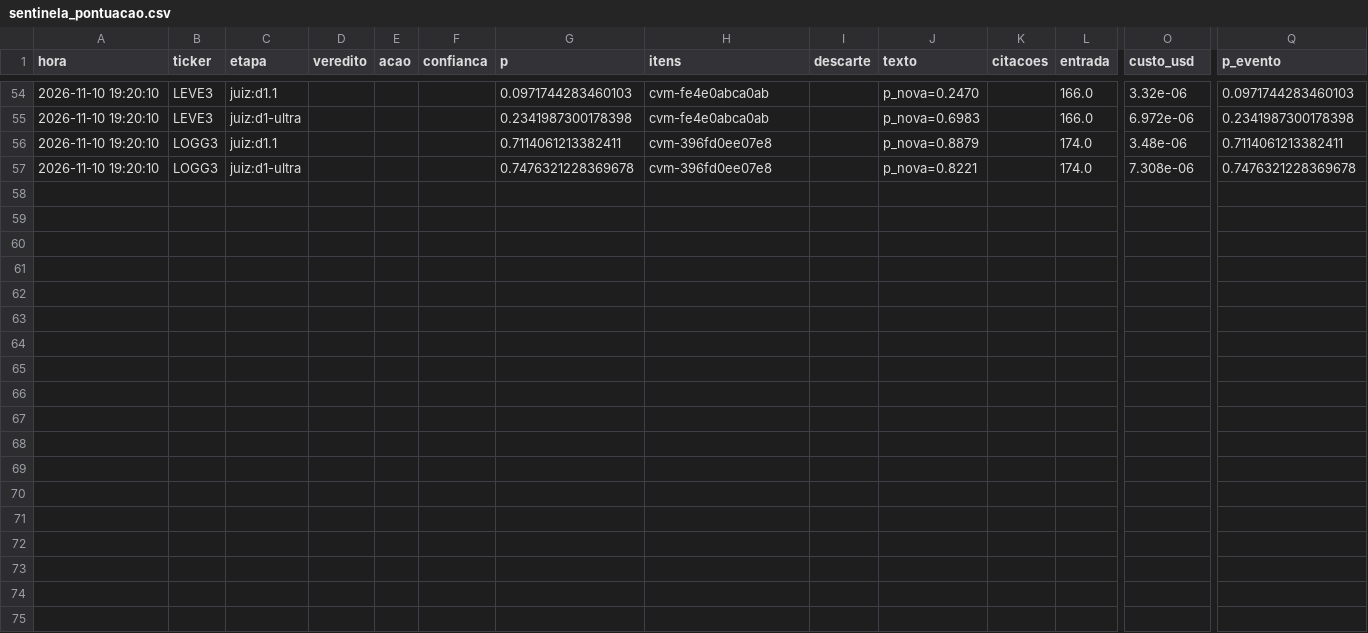
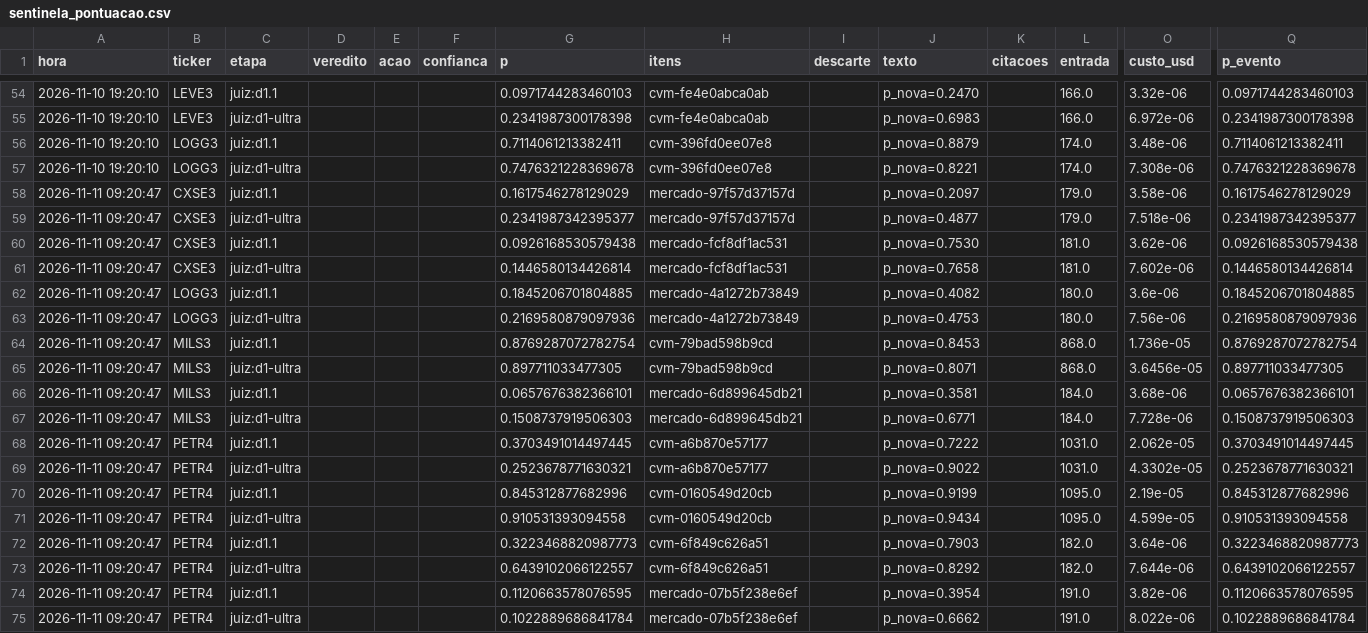
Before and after one commit to GabrielScript/Portfolio-Optimization, a CSV file: simulador/sentinela_pontuacao.csv, drawn as a sheet; only a part is shown, gaps mark what is left out; rows hold the shown columns only; the diff names each change by its address in the sheet, - before the commit and + after, or states it on an @@ line.

```diff
--- a/simulador/sentinela_pontuacao.csv
+++ b/simulador/sentinela_pontuacao.csv
+row 58: 2026-11-11 09:20:47 | CXSE3 | juiz:d1.1 |  |  |  | 0.1617546278129029 | mercado-97f57d37157d |  | p_nova=0.2097 |  | 179.0 | 3.58e-06 | 0.1617546278129029
+row 59: 2026-11-11 09:20:47 | CXSE3 | juiz:d1-ultra |  |  |  | 0.2341987342395377 | mercado-97f57d37157d |  | p_nova=0.4877 |  | 179.0 | 7.518e-06 | 0.2341987342395377
+row 60: 2026-11-11 09:20:47 | CXSE3 | juiz:d1.1 |  |  |  | 0.0926168530579438 | mercado-fcf8df1ac531 |  | p_nova=0.7530 |  | 181.0 | 3.62e-06 | 0.0926168530579438
+row 61: 2026-11-11 09:20:47 | CXSE3 | juiz:d1-ultra |  |  |  | 0.1446580134426814 | mercado-fcf8df1ac531 |  | p_nova=0.7658 |  | 181.0 | 7.602e-06 | 0.1446580134426814
+row 62: 2026-11-11 09:20:47 | LOGG3 | juiz:d1.1 |  |  |  | 0.1845206701804885 | mercado-4a1272b73849 |  | p_nova=0.4082 |  | 180.0 | 3.6e-06 | 0.1845206701804885
+row 63: 2026-11-11 09:20:47 | LOGG3 | juiz:d1-ultra |  |  |  | 0.2169580879097936 | mercado-4a1272b73849 |  | p_nova=0.4753 |  | 180.0 | 7.56e-06 | 0.2169580879097936
+row 64: 2026-11-11 09:20:47 | MILS3 | juiz:d1.1 |  |  |  | 0.8769287072782754 | cvm-79bad598b9cd |  | p_nova=0.8453 |  | 868.0 | 1.736e-05 | 0.8769287072782754
+row 65: 2026-11-11 09:20:47 | MILS3 | juiz:d1-ultra |  |  |  | 0.897711033477305 | cvm-79bad598b9cd |  | p_nova=0.8071 |  | 868.0 | 3.6456e-05 | 0.897711033477305
+row 66: 2026-11-11 09:20:47 | MILS3 | juiz:d1.1 |  |  |  | 0.0657676382366101 | mercado-6d899645db21 |  | p_nova=0.3581 |  | 184.0 | 3.68e-06 | 0.0657676382366101
+row 67: 2026-11-11 09:20:47 | MILS3 | juiz:d1-ultra |  |  |  | 0.1508737919506303 | mercado-6d899645db21 |  | p_nova=0.6771 |  | 184.0 | 7.728e-06 | 0.1508737919506303
+row 68: 2026-11-11 09:20:47 | PETR4 | juiz:d1.1 |  |  |  | 0.3703491014497445 | cvm-a6b870e57177 |  | p_nova=0.7222 |  | 1031.0 | 2.062e-05 | 0.3703491014497445
+row 69: 2026-11-11 09:20:47 | PETR4 | juiz:d1-ultra |  |  |  | 0.2523678771630321 | cvm-a6b870e57177 |  | p_nova=0.9022 |  | 1031.0 | 4.3302e-05 | 0.2523678771630321
+row 70: 2026-11-11 09:20:47 | PETR4 | juiz:d1.1 |  |  |  | 0.845312877682996 | cvm-0160549d20cb |  | p_nova=0.9199 |  | 1095.0 | 2.19e-05 | 0.845312877682996
+row 71: 2026-11-11 09:20:47 | PETR4 | juiz:d1-ultra |  |  |  | 0.910531393094558 | cvm-0160549d20cb |  | p_nova=0.9434 |  | 1095.0 | 4.599e-05 | 0.910531393094558
+row 72: 2026-11-11 09:20:47 | PETR4 | juiz:d1.1 |  |  |  | 0.3223468820987773 | cvm-6f849c626a51 |  | p_nova=0.7903 |  | 182.0 | 3.64e-06 | 0.3223468820987773
+row 73: 2026-11-11 09:20:47 | PETR4 | juiz:d1-ultra |  |  |  | 0.6439102066122557 | cvm-6f849c626a51 |  | p_nova=0.8292 |  | 182.0 | 7.644e-06 | 0.6439102066122557
+row 74: 2026-11-11 09:20:47 | PETR4 | juiz:d1.1 |  |  |  | 0.1120663578076595 | mercado-07b5f238e6ef |  | p_nova=0.3954 |  | 191.0 | 3.82e-06 | 0.1120663578076595
+row 75: 2026-11-11 09:20:47 | PETR4 | juiz:d1-ultra |  |  |  | 0.1022889686841784 | mercado-07b5f238e6ef |  | p_nova=0.6662 |  | 191.0 | 8.022e-06 | 0.1022889686841784
```
Also changed, not shown: simulador/sentinela_log.csv, simulador/sentinela_vistos.csv.
